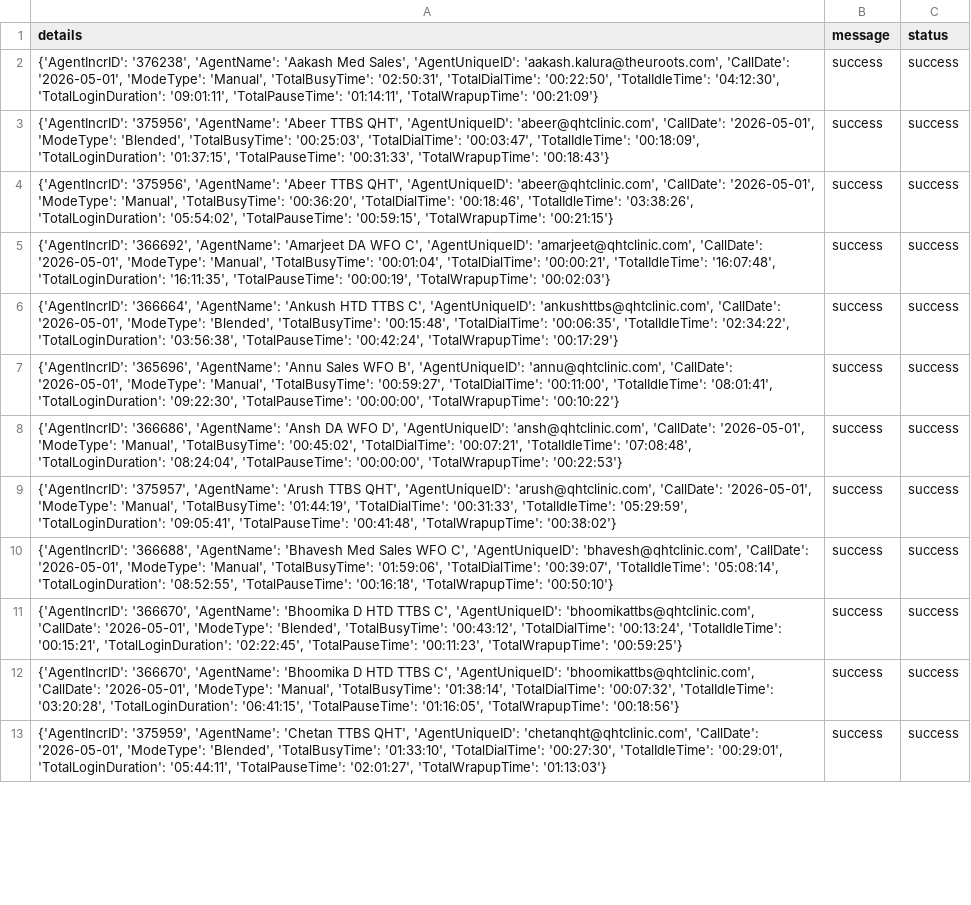
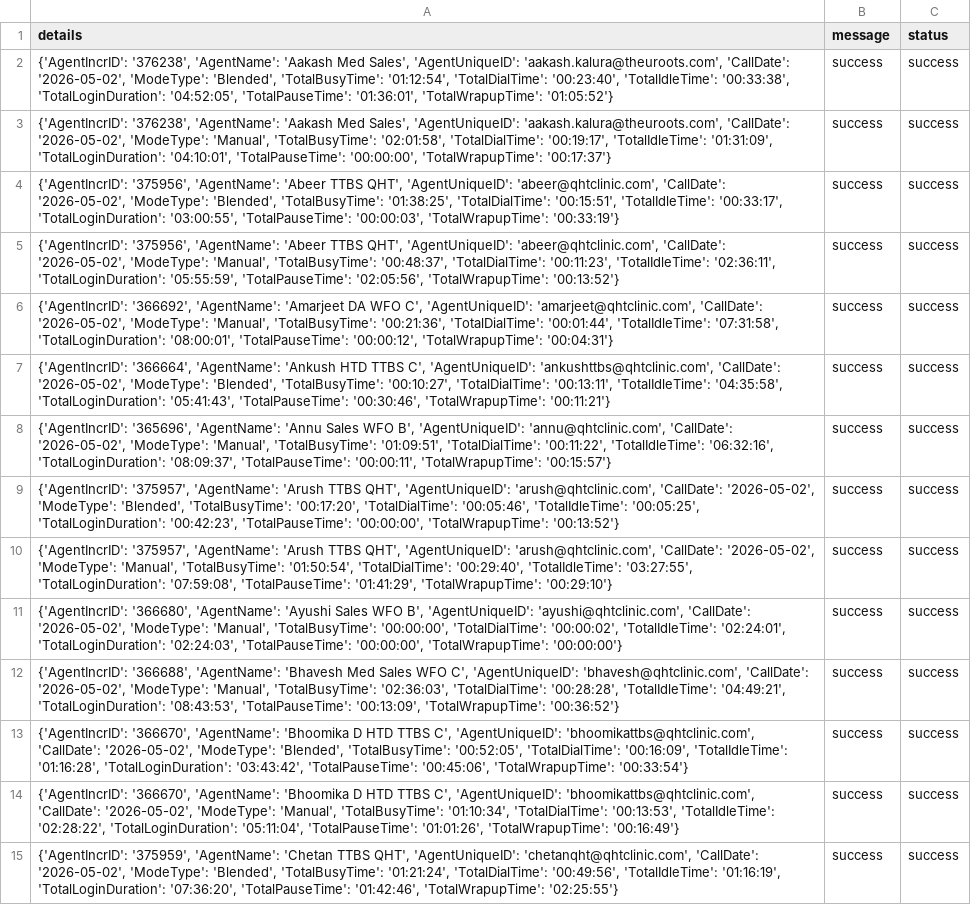
Before and after one commit to John-Cena-DEV/ozonetel_agents, a CSV file: report.csv, drawn as a sheet; only a part is shown; addresses are those after the commit; the diff covers the shown part only; the diff names each change by its address in the sheet, - before the commit and + after, or states it on an @@ line.

```diff
--- a/report.csv
+++ b/report.csv
-A2 (details): …'aakash.kalura@theuroots.com', 'CallDate': '2026-05-01', 'ModeType': 'Manual', 'TotalBusyTime': '02:50:31', 'TotalDialTime': '00:22:50', 'TotalIdleTime': '04:12:30', 'TotalLoginDuration': '09:01:11', 'TotalPauseTime': '01:14:11', 'TotalWrapupTime': '00:21:09'}
+A2 (details): …'aakash.kalura@theuroots.com', 'CallDate': '2026-05-02', 'ModeType': 'Blended', 'TotalBusyTime': '01:12:54', 'TotalDialTime': '00:23:40', 'TotalIdleTime': '00:33:38', 'TotalLoginDuration': '04:52:05', 'TotalPauseTime': '01:36:01', 'TotalWrapupTime': '01:05:52'}
+row 3: {'AgentIncrID': '376238', 'AgentName': 'Aakash Med Sales', 'AgentUniqueID': 'aakash.kalura@theuroots.com', 'CallDate': '2026-05-02', 'ModeType': 'Manual', 'TotalBusyTime': '02:01:58', 'TotalDialTime': '00:19:17', 'TotalIdleTime': '01:31:09', 'TotalLoginDuration': '04:10:01', 'TotalPauseTime': '00:00:00', 'TotalWrapupTime': '00:17:37'} | success | success
-A4 (details): …'abeer@qhtclinic.com', 'CallDate': '2026-05-01', 'ModeType': 'Blended', 'TotalBusyTime': '00:25:03', 'TotalDialTime': '00:03:47', 'TotalIdleTime': '00:18:09', 'TotalLoginDuration': '01:37:15', 'TotalPauseTime': '00:31:33', 'TotalWrapupTime': '00:18:43'}
+A4 (details): …'abeer@qhtclinic.com', 'CallDate': '2026-05-02', 'ModeType': 'Blended', 'TotalBusyTime': '01:38:25', 'TotalDialTime': '00:15:51', 'TotalIdleTime': '00:33:17', 'TotalLoginDuration': '03:00:55', 'TotalPauseTime': '00:00:03', 'TotalWrapupTime': '00:33:19'}
-A5 (details): …'abeer@qhtclinic.com', 'CallDate': '2026-05-01', 'ModeType': 'Manual', 'TotalBusyTime': '00:36:20', 'TotalDialTime': '00:18:46', 'TotalIdleTime': '03:38:26', 'TotalLoginDuration': '05:54:02', 'TotalPauseTime': '00:59:15', 'TotalWrapupTime': '00:21:15'}
+A5 (details): …'abeer@qhtclinic.com', 'CallDate': '2026-05-02', 'ModeType': 'Manual', 'TotalBusyTime': '00:48:37', 'TotalDialTime': '00:11:23', 'TotalIdleTime': '02:36:11', 'TotalLoginDuration': '05:55:59', 'TotalPauseTime': '02:05:56', 'TotalWrapupTime': '00:13:52'}
-A6 (details): …'amarjeet@qhtclinic.com', 'CallDate': '2026-05-01', 'ModeType': 'Manual', 'TotalBusyTime': '00:01:04', 'TotalDialTime': '00:00:21', 'TotalIdleTime': '16:07:48', 'TotalLoginDuration': '16:11:35', 'TotalPauseTime': '00:00:19', 'TotalWrapupTime': '00:02:03'}
+A6 (details): …'amarjeet@qhtclinic.com', 'CallDate': '2026-05-02', 'ModeType': 'Manual', 'TotalBusyTime': '00:21:36', 'TotalDialTime': '00:01:44', 'TotalIdleTime': '07:31:58', 'TotalLoginDuration': '08:00:01', 'TotalPauseTime': '00:00:12', 'TotalWrapupTime': '00:04:31'}
-A7 (details): …'ankushttbs@qhtclinic.com', 'CallDate': '2026-05-01', 'ModeType': 'Blended', 'TotalBusyTime': '00:15:48', 'TotalDialTime': '00:06:35', 'TotalIdleTime': '02:34:22', 'TotalLoginDuration': '03:56:38', 'TotalPauseTime': '00:42:24', 'TotalWrapupTime': '00:17:29'}
+A7 (details): …'ankushttbs@qhtclinic.com', 'CallDate': '2026-05-02', 'ModeType': 'Blended', 'TotalBusyTime': '00:10:27', 'TotalDialTime': '00:13:11', 'TotalIdleTime': '04:35:58', 'TotalLoginDuration': '05:41:43', 'TotalPauseTime': '00:30:46', 'TotalWrapupTime': '00:11:21'}
-A8 (details): …'annu@qhtclinic.com', 'CallDate': '2026-05-01', 'ModeType': 'Manual', 'TotalBusyTime': '00:59:27', 'TotalDialTime': '00:11:00', 'TotalIdleTime': '08:01:41', 'TotalLoginDuration': '09:22:30', 'TotalPauseTime': '00:00:00', 'TotalWrapupTime': '00:10:22'}
+A8 (details): …'annu@qhtclinic.com', 'CallDate': '2026-05-02', 'ModeType': 'Manual', 'TotalBusyTime': '01:09:51', 'TotalDialTime': '00:11:22', 'TotalIdleTime': '06:32:16', 'TotalLoginDuration': '08:09:37', 'TotalPauseTime': '00:00:11', 'TotalWrapupTime': '00:15:57'}
-A9 (details): {'AgentIncrID': '366686', 'AgentName': 'Ansh DA WFO D', 'AgentUniqueID': 'ansh@qhtclinic.com', 'CallDate': '2026-05-01', 'ModeType': 'Manual', 'TotalBusyTime': '00:45:02', 'TotalDialTime': '00:07:21', 'TotalIdleTime': '07:08:48', 'TotalLoginDuration': '08:24:04', 'TotalPauseTime': '00:00:00', 'TotalWrapupTime': '00:22:53'}
+A9 (details): {'AgentIncrID': '375957', 'AgentName': 'Arush TTBS QHT', 'AgentUniqueID': 'arush@qhtclinic.com', 'CallDate': '2026-05-02', 'ModeType': 'Blended', 'TotalBusyTime': '00:17:20', 'TotalDialTime': '00:05:46', 'TotalIdleTime': '00:05:25', 'TotalLoginDuration': '00:42:23', 'TotalPauseTime': '00:00:00', 'TotalWrapupTime': '00:13:52'}
-A10 (details): …'arush@qhtclinic.com', 'CallDate': '2026-05-01', 'ModeType': 'Manual', 'TotalBusyTime': '01:44:19', 'TotalDialTime': '00:31:33', 'TotalIdleTime': '05:29:59', 'TotalLoginDuration': '09:05:41', 'TotalPauseTime': '00:41:48', 'TotalWrapupTime': '00:38:02'}
+A10 (details): …'arush@qhtclinic.com', 'CallDate': '2026-05-02', 'ModeType': 'Manual', 'TotalBusyTime': '01:50:54', 'TotalDialTime': '00:29:40', 'TotalIdleTime': '03:27:55', 'TotalLoginDuration': '07:59:08', 'TotalPauseTime': '01:41:29', 'TotalWrapupTime': '00:29:10'}
+row 11: {'AgentIncrID': '366680', 'AgentName': 'Ayushi Sales WFO B', 'AgentUniqueID': 'ayushi@qhtclinic.com', 'CallDate': '2026-05-02', 'ModeType': 'Manual', 'TotalBusyTime': '00:00:00', 'TotalDialTime': '00:00:02', 'TotalIdleTime': '02:24:01', 'TotalLoginDuration': '02:24:03', 'TotalPauseTime': '00:00:00', 'TotalWrapupTime': '00:00:00'} | success | success
-A12 (details): …'bhavesh@qhtclinic.com', 'CallDate': '2026-05-01', 'ModeType': 'Manual', 'TotalBusyTime': '01:59:06', 'TotalDialTime': '00:39:07', 'TotalIdleTime': '05:08:14', 'TotalLoginDuration': '08:52:55', 'TotalPauseTime': '00:16:18', 'TotalWrapupTime': '00:50:10'}
+A12 (details): …'bhavesh@qhtclinic.com', 'CallDate': '2026-05-02', 'ModeType': 'Manual', 'TotalBusyTime': '02:36:03', 'TotalDialTime': '00:28:28', 'TotalIdleTime': '04:49:21', 'TotalLoginDuration': '08:43:53', 'TotalPauseTime': '00:13:09', 'TotalWrapupTime': '00:36:52'}
-A13 (details): …'bhoomikattbs@qhtclinic.com', 'CallDate': '2026-05-01', 'ModeType': 'Blended', 'TotalBusyTime': '00:43:12', 'TotalDialTime': '00:13:24', 'TotalIdleTime': '00:15:21', 'TotalLoginDuration': '02:22:45', 'TotalPauseTime': '00:11:23', 'TotalWrapupTime': '00:59:25'}
+A13 (details): …'bhoomikattbs@qhtclinic.com', 'CallDate': '2026-05-02', 'ModeType': 'Blended', 'TotalBusyTime': '00:52:05', 'TotalDialTime': '00:16:09', 'TotalIdleTime': '01:16:28', 'TotalLoginDuration': '03:43:42', 'TotalPauseTime': '00:45:06', 'TotalWrapupTime': '00:33:54'}
-A14 (details): …'bhoomikattbs@qhtclinic.com', 'CallDate': '2026-05-01', 'ModeType': 'Manual', 'TotalBusyTime': '01:38:14', 'TotalDialTime': '00:07:32', 'TotalIdleTime': '03:20:28', 'TotalLoginDuration': '06:41:15', 'TotalPauseTime': '01:16:05', 'TotalWrapupTime': '00:18:56'}
+A14 (details): …'bhoomikattbs@qhtclinic.com', 'CallDate': '2026-05-02', 'ModeType': 'Manual', 'TotalBusyTime': '01:10:34', 'TotalDialTime': '00:13:53', 'TotalIdleTime': '02:28:22', 'TotalLoginDuration': '05:11:04', 'TotalPauseTime': '01:01:26', 'TotalWrapupTime': '00:16:49'}
-A15 (details): …'chetanqht@qhtclinic.com', 'CallDate': '2026-05-01', 'ModeType': 'Blended', 'TotalBusyTime': '01:33:10', 'TotalDialTime': '00:27:30', 'TotalIdleTime': '00:29:01', 'TotalLoginDuration': '05:44:11', 'TotalPauseTime': '02:01:27', 'TotalWrapupTime': '01:13:03'}
+A15 (details): …'chetanqht@qhtclinic.com', 'CallDate': '2026-05-02', 'ModeType': 'Blended', 'TotalBusyTime': '01:21:24', 'TotalDialTime': '00:49:56', 'TotalIdleTime': '01:16:19', 'TotalLoginDuration': '07:36:20', 'TotalPauseTime': '01:42:46', 'TotalWrapupTime': '02:25:55'}
```
Also changed, not shown: 4 added rows and 25 edited cells elsewhere in this file.
